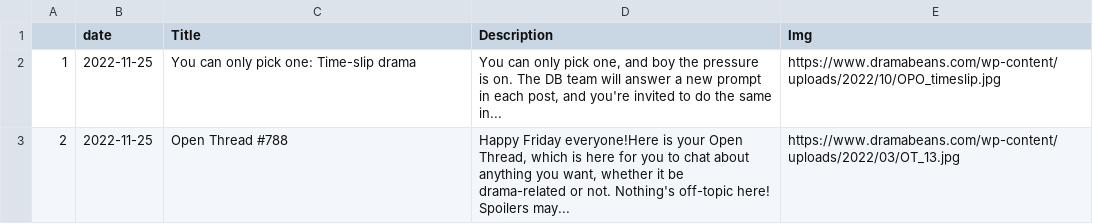
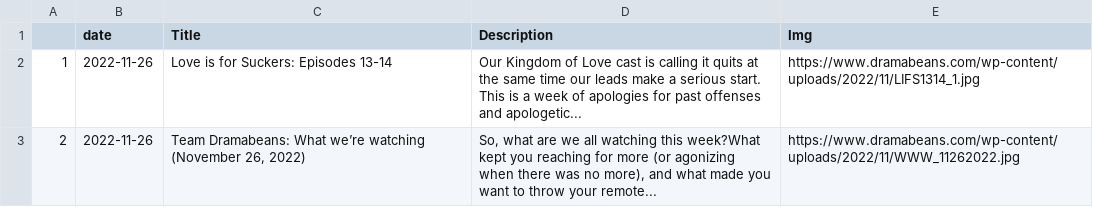
Before and after one commit to adlinakhair/tweet-bot, a CSV file: data/Kdrama.csv, drawn as a sheet.

```diff
--- a/data/Kdrama.csv
+++ b/data/Kdrama.csv
@@ -1,3 +1,3 @@
 "","date","Title","Description","Img"
-"1",2022-11-25,"You can only pick one: Time-slip drama","You can only pick one, and boy the pressure is on. The DB team will answer a new prompt in each post, and you're invited to do the same in...","https://www.dramabeans.com/wp-content/uploads/2022/10/OPO_timeslip.jpg"
-"2",2022-11-25,"Open Thread #788","Happy Friday everyone!Here is your Open Thread, which is here for you to chat about anything you want, whether it be drama-related or not. Nothing's off-topic here! Spoilers may...","https://www.dramabeans.com/wp-content/uploads/2022/03/OT_13.jpg"
+"1",2022-11-26,"Love is for Suckers: Episodes 13-14","Our Kingdom of Love cast is calling it quits at the same time our leads make a serious start. This is a week of apologies for past offenses and apologetic...","https://www.dramabeans.com/wp-content/uploads/2022/11/LIFS1314_1.jpg"
+"2",2022-11-26,"Team Dramabeans: What we’re watching (November 26, 2022)","So, what are we all watching this week?What kept you reaching for more (or agonizing when there was no more), and what made you want to throw your remote...","https://www.dramabeans.com/wp-content/uploads/2022/11/WWW_11262022.jpg"
```
Also changed, not shown: 1 other file.
